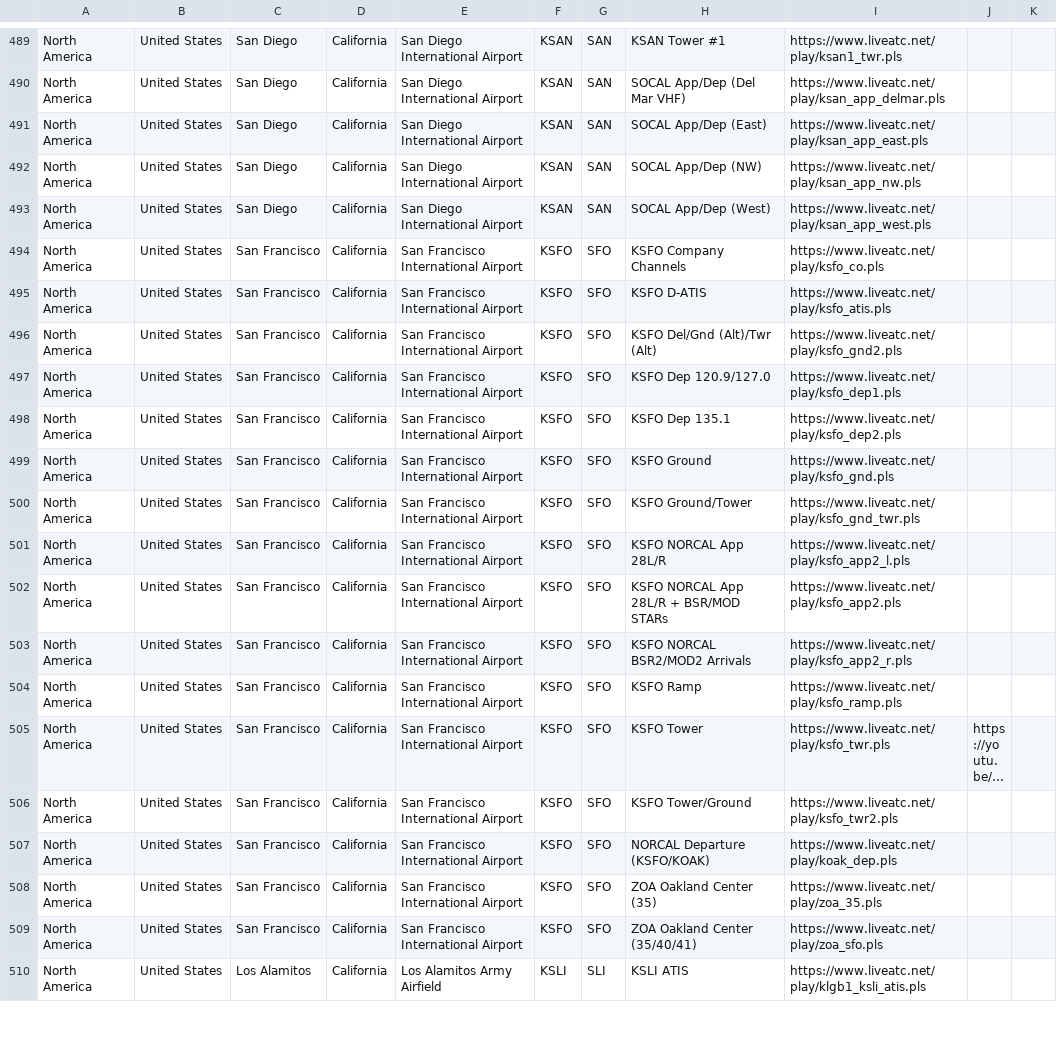
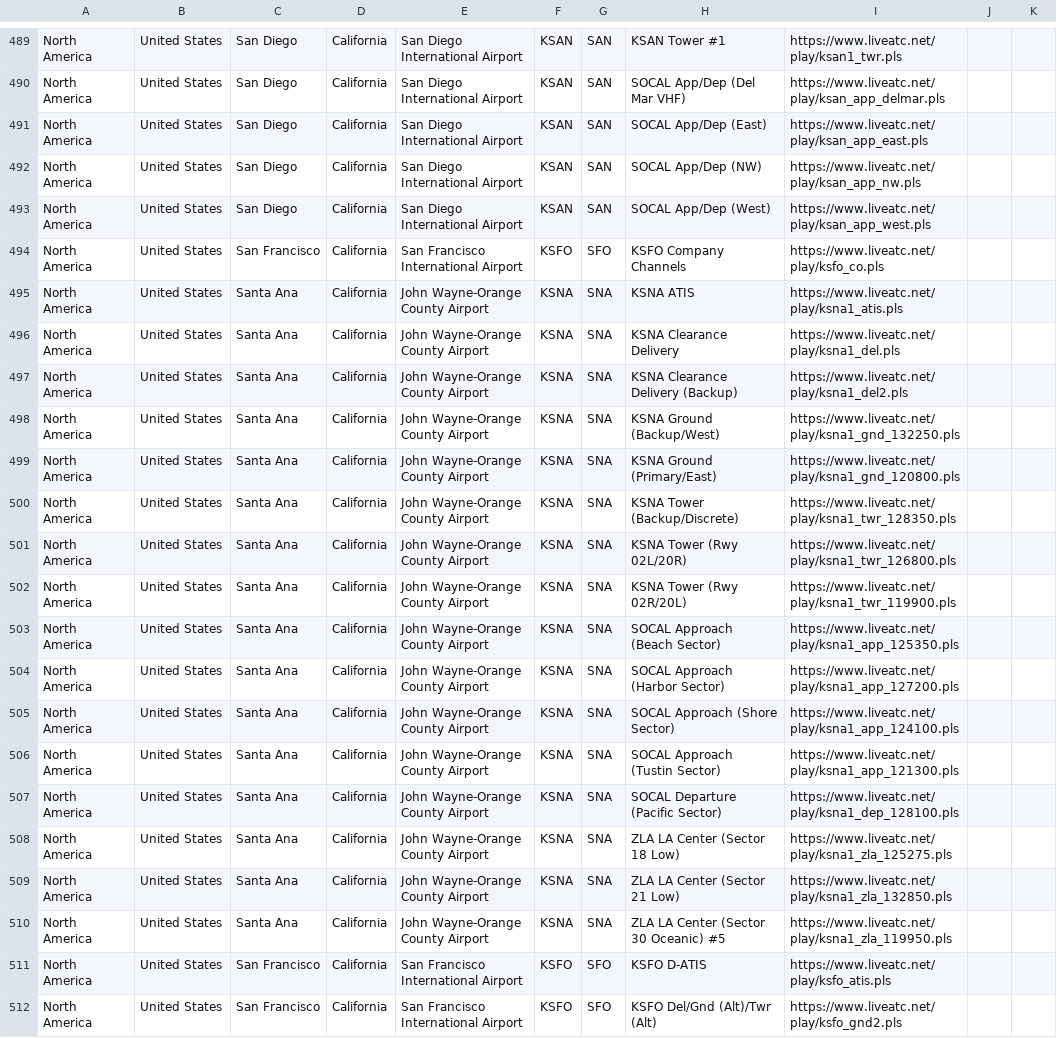
Before and after one commit to RoMinjun/lofiatc.ps1, a CSV file: atc_sources.csv, drawn as a sheet; only a part is shown, gaps mark what is left out; the shorter side is filled out with more unchanged rows; long unchanged cells end in …; the diff names each change by its address in the sheet, - before the commit and + after, or states it on an @@ line.

Commit message:
new source: KSNA

```diff
--- a/atc_sources.csv
+++ b/atc_sources.csv
+row 495: North America | United States | Santa Ana | California | John Wayne-Orange County Airport | KSNA | SNA | KSNA ATIS | https://www.liveatc.net/play/ksna1_atis.pls
+row 496: North America | United States | Santa Ana | California | John Wayne-Orange County Airport | KSNA | SNA | KSNA Clearance Delivery | https://www.liveatc.net/play/ksna1_del.pls
+row 497: North America | United States | Santa Ana | California | John Wayne-Orange County Airport | KSNA | SNA | KSNA Clearance Delivery (Backup) | https://www.liveatc.net/play/ksna1_del2.pls
+row 498: North America | United States | Santa Ana | California | John Wayne-Orange County Airport | KSNA | SNA | KSNA Ground (Backup/West) | https://www.liveatc.net/play/ksna1_gnd_132250.pls
+row 499: North America | United States | Santa Ana | California | John Wayne-Orange County Airport | KSNA | SNA | KSNA Ground (Primary/East) | https://www.liveatc.net/play/ksna1_gnd_120800.pls
+row 500: North America | United States | Santa Ana | California | John Wayne-Orange County Airport | KSNA | SNA | KSNA Tower (Backup/Discrete) | https://www.liveatc.net/play/ksna1_twr_128350.pls
+row 501: North America | United States | Santa Ana | California | John Wayne-Orange County Airport | KSNA | SNA | KSNA Tower (Rwy 02L/20R) | https://www.liveatc.net/play/ksna1_twr_126800.pls
+row 502: North America | United States | Santa Ana | California | John Wayne-Orange County Airport | KSNA | SNA | KSNA Tower (Rwy 02R/20L) | https://www.liveatc.net/play/ksna1_twr_119900.pls
+row 503: North America | United States | Santa Ana | California | John Wayne-Orange County Airport | KSNA | SNA | SOCAL Approach (Beach Sector) | https://www.liveatc.net/play/ksna1_app_125350.pls
+row 504: North America | United States | Santa Ana | California | John Wayne-Orange County Airport | KSNA | SNA | SOCAL Approach (Harbor Sector) | https://www.liveatc.net/play/ksna1_app_127200.pls
+row 505: North America | United States | Santa Ana | California | John Wayne-Orange County Airport | KSNA | SNA | SOCAL Approach (Shore Sector) | https://www.liveatc.net/play/ksna1_app_124100.pls
+row 506: North America | United States | Santa Ana | California | John Wayne-Orange County Airport | KSNA | SNA | SOCAL Approach (Tustin Sector) | https://www.liveatc.net/play/ksna1_app_121300.pls
+row 507: North America | United States | Santa Ana | California | John Wayne-Orange County Airport | KSNA | SNA | SOCAL Departure (Pacific Sector) | https://www.liveatc.net/play/ksna1_dep_128100.pls
+row 508: North America | United States | Santa Ana | California | John Wayne-Orange County Airport | KSNA | SNA | ZLA LA Center (Sector 18 Low) | https://www.liveatc.net/play/ksna1_zla_125275.pls
+row 509: North America | United States | Santa Ana | California | John Wayne-Orange County Airport | KSNA | SNA | ZLA LA Center (Sector 21 Low) | https://www.liveatc.net/play/ksna1_zla_132850.pls
+row 510: North America | United States | Santa Ana | California | John Wayne-Orange County Airport | KSNA | SNA | ZLA LA Center (Sector 30 Oceanic) #5 | https://www.liveatc.net/play/ksna1_zla_119950.pls
```
